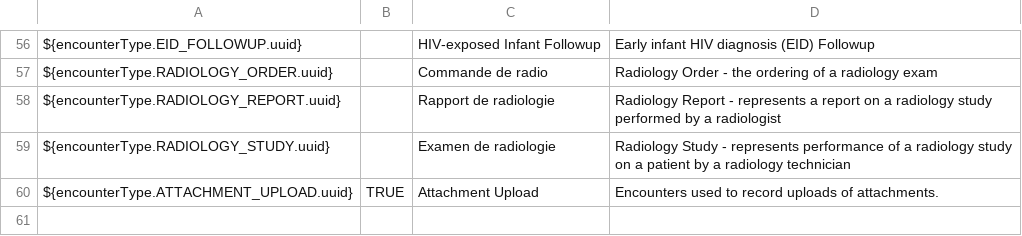
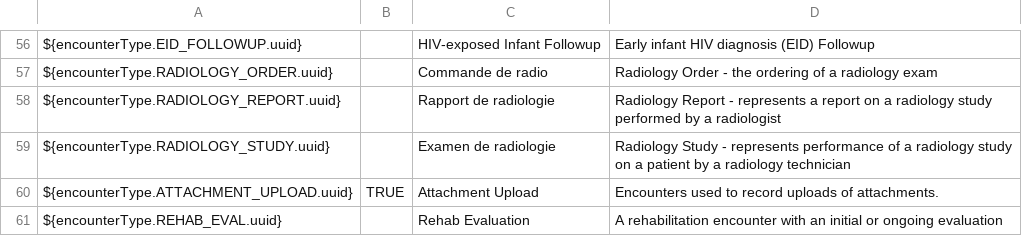
Before and after one commit to PIH/openmrs-config-pihemr, a CSV file: configuration/encountertypes/encounterTypes.csv, drawn as a sheet; only a part is shown, gaps mark what is left out.

Commit message:
UHM-5744 Added rehab form, encounter type, constant

```diff
--- a/configuration/encountertypes/encounterTypes.csv
+++ b/configuration/encountertypes/encounterTypes.csv
@@ -60 +60,2 @@ ${encounterType.RADIOLOGY_STUDY.uuid},,Examen de radiologie,Radiology Study - re
 ${encounterType.ATTACHMENT_UPLOAD.uuid},TRUE,Attachment Upload,Encounters used to record uploads of attachments.
+${encounterType.REHAB_EVAL.uuid},,Rehab Evaluation,A rehabilitation encounter with an initial or ongoing evaluation
```
Also changed, not shown: 4 other files.
